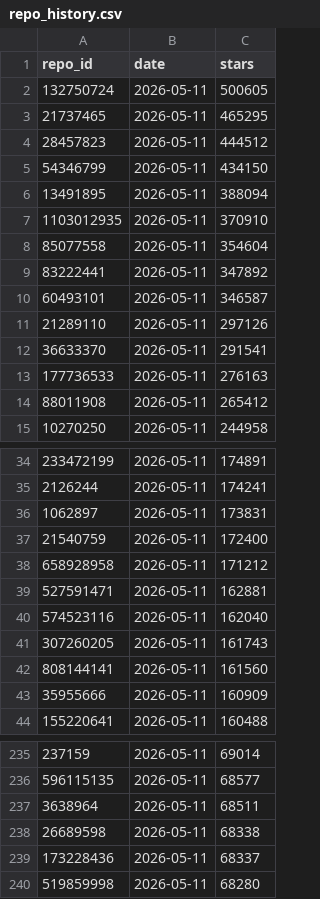
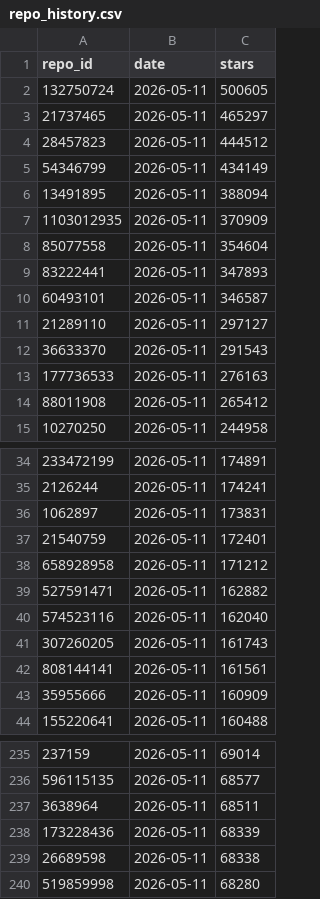
Before and after one commit to moogeedoo82/git-up, a CSV file: public_repo/data/repo_history.csv, drawn as a sheet; only a part is shown, gaps mark what is left out; the diff covers the shown part only.

```diff
--- a/public_repo/data/repo_history.csv
+++ b/public_repo/data/repo_history.csv
@@ -2,12 +2,12 @@ repo_id,date,stars
 132750724,2026-05-11,500605
-21737465,2026-05-11,465295
+21737465,2026-05-11,465297
 28457823,2026-05-11,444512
-54346799,2026-05-11,434150
+54346799,2026-05-11,434149
 13491895,2026-05-11,388094
-1103012935,2026-05-11,370910
+1103012935,2026-05-11,370909
 85077558,2026-05-11,354604
-83222441,2026-05-11,347892
+83222441,2026-05-11,347893
 60493101,2026-05-11,346587
-21289110,2026-05-11,297126
-36633370,2026-05-11,291541
+21289110,2026-05-11,297127
+36633370,2026-05-11,291543
 177736533,2026-05-11,276163
@@ -36,8 +36,8 @@ repo_id,date,stars
 1062897,2026-05-11,173831
-21540759,2026-05-11,172400
+21540759,2026-05-11,172401
 658928958,2026-05-11,171212
-527591471,2026-05-11,162881
+527591471,2026-05-11,162882
 574523116,2026-05-11,162040
 307260205,2026-05-11,161743
-808144141,2026-05-11,161560
+808144141,2026-05-11,161561
 35955666,2026-05-11,160909
@@ -237,4 +237,4 @@ repo_id,date,stars
 3638964,2026-05-11,68511
+173228436,2026-05-11,68339
 26689598,2026-05-11,68338
-173228436,2026-05-11,68337
 519859998,2026-05-11,68280
```
Also changed, not shown: 25 edited cells elsewhere in this file, public_repo/data/repositories.csv, 3 other files.
